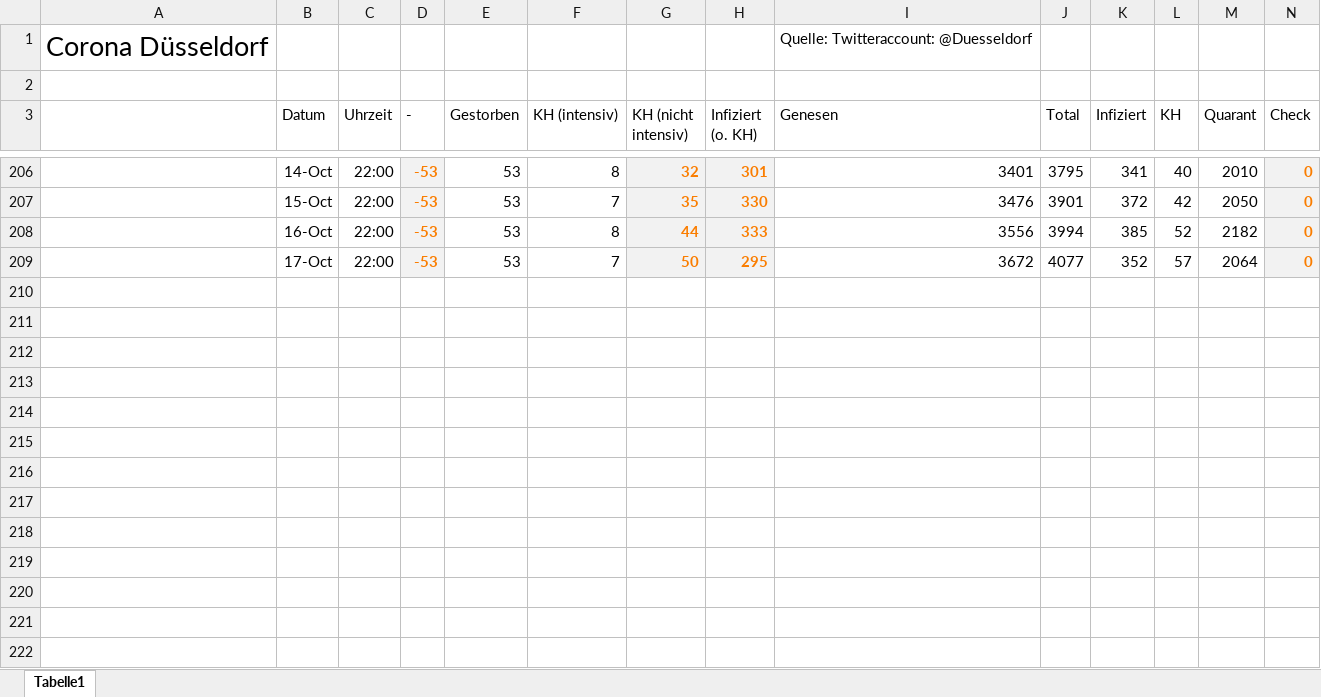
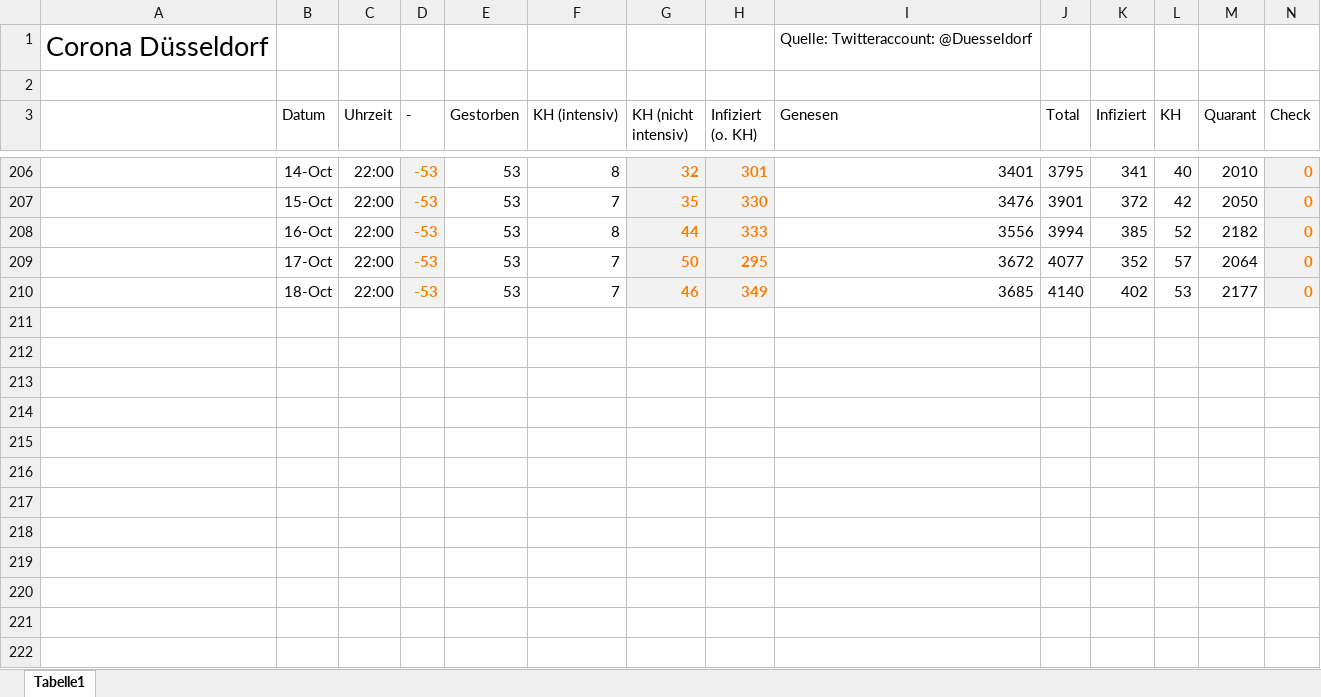
Before and after one commit to dirkschreib/Covid19DUS, an Excel workbook: Covid19DUS.xlsx, sheet Tabelle1, drawn as a sheet; only a part is shown, gaps mark what is left out; values as stored, in another font and other column widths than the file's, no borders; charts and pictures and table styles not drawn; rows hold the shown columns only; the diff names each change by its address in the sheet, - before the commit and + after, or states it on an @@ line.

```diff
--- a/Covid19DUS.xlsx (sheet Tabelle1)
+++ b/Covid19DUS.xlsx (sheet Tabelle1)
+row 210:  | 18-Oct | 22:00 | -53 | 53 | 7 | 46 | 349 | 3685 | 4140 | 402 | 53 | 2177 | 0
+row 211: (empty)
+row 212: (empty)
+row 213: (empty)
+row 214: (empty)
+row 215: (empty)
+row 216: (empty)
+row 217: (empty)
+row 218: (empty)
+row 219: (empty)
+row 220: (empty)
+row 221: (empty)
+row 222: (empty)
```
Also changed, not shown: charts or pictures, 2 other files.
